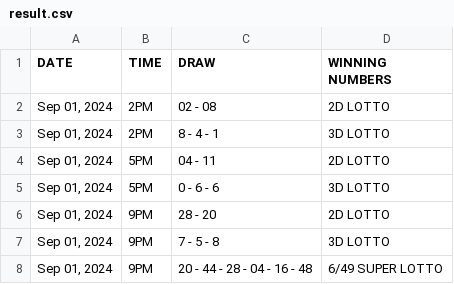
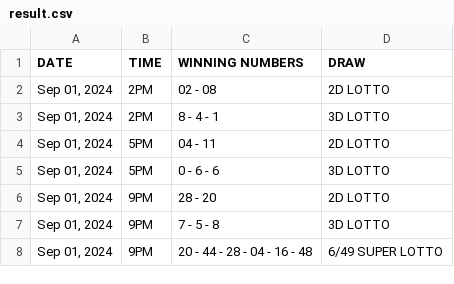
Before and after one commit to David-Monreal/lrsphilippinesofficial, a CSV file: csv/result.csv, drawn as a sheet; only a part is shown.

Commit message:
Update result.csv

```diff
--- a/csv/result.csv
+++ b/csv/result.csv
@@ -1,2 +1,2 @@
-DATE,TIME,DRAW,WINNING NUMBERS
+DATE,TIME,WINNING NUMBERS,DRAW
 "Sep 01, 2024",2PM,02 - 08,2D LOTTO
```
